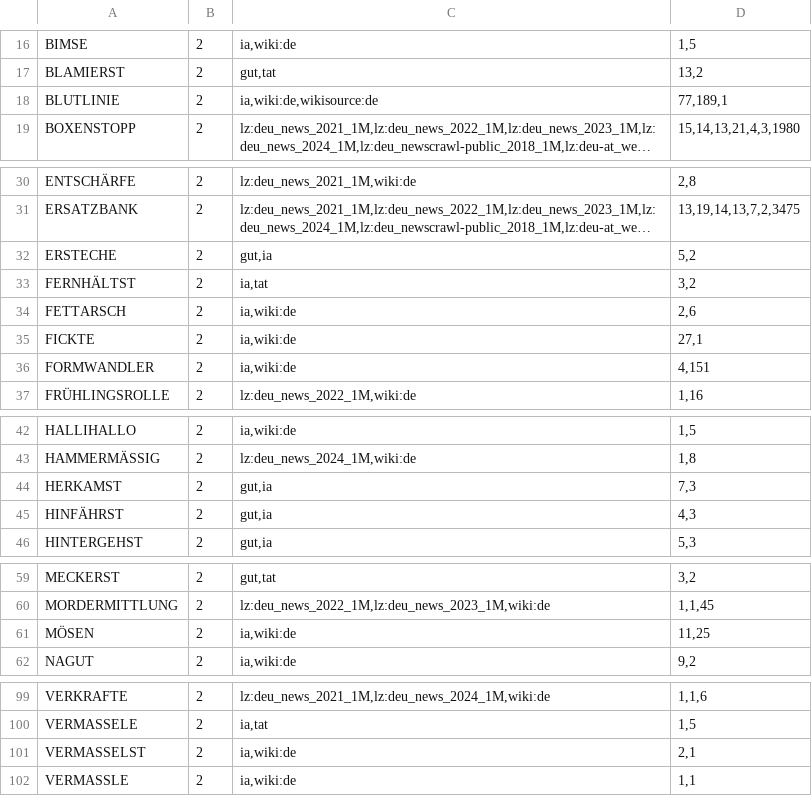
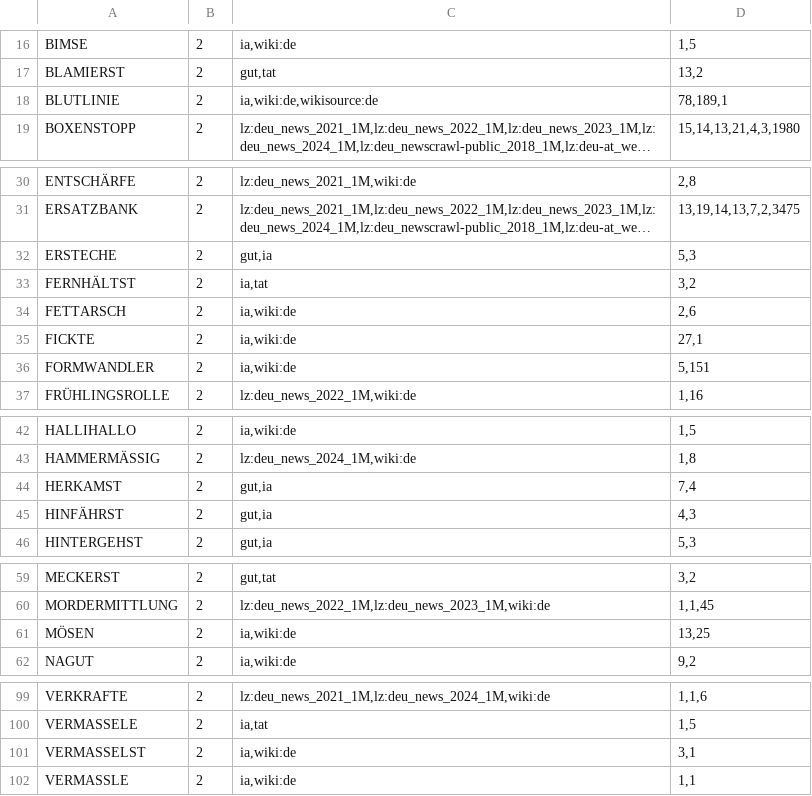
Before and after one commit to blinkered/blinkered-dictionary-de, a TSV file: dropped.tsv, drawn as a sheet; only a part is shown, gaps mark what is left out; long unchanged cells end in …; the diff names each change by its address in the sheet, - before the commit and + after, or states it on an @@ line.

```diff
--- a/dropped.tsv
+++ b/dropped.tsv
-D18: 77,189,1
+D18: 78,189,1
-D32: 5,2
+D32: 5,3
-D36: 4,151
+D36: 5,151
-D44: 7,3
+D44: 7,4
-D61: 11,25
+D61: 13,25
-D101: 2,1
+D101: 3,1
```
Also changed, not shown: 4 other files.
